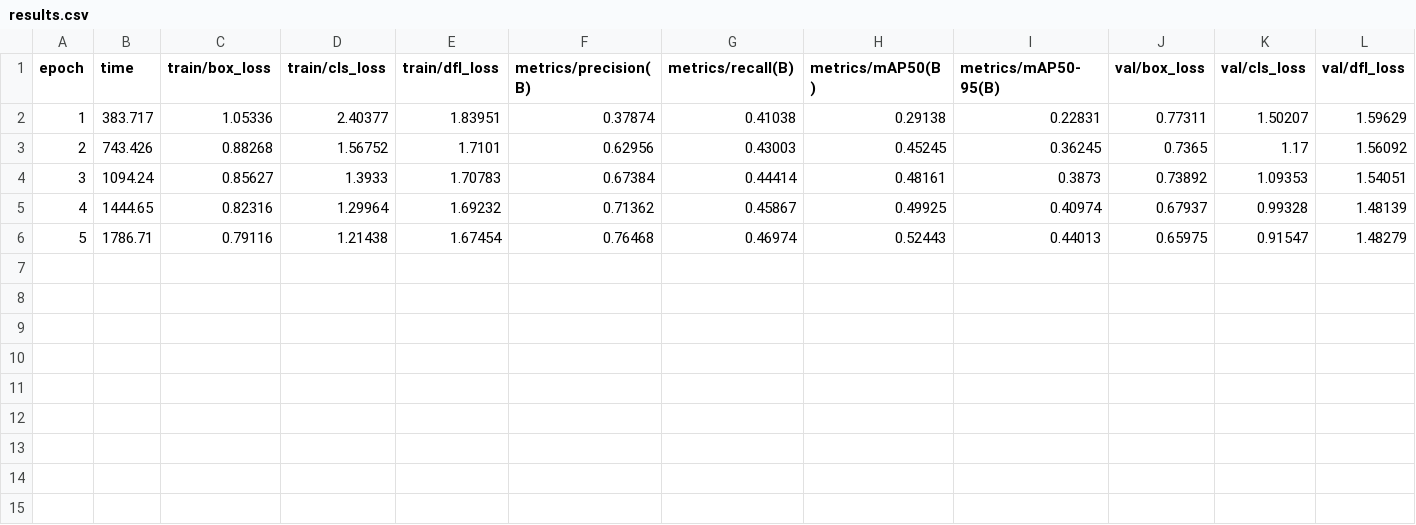
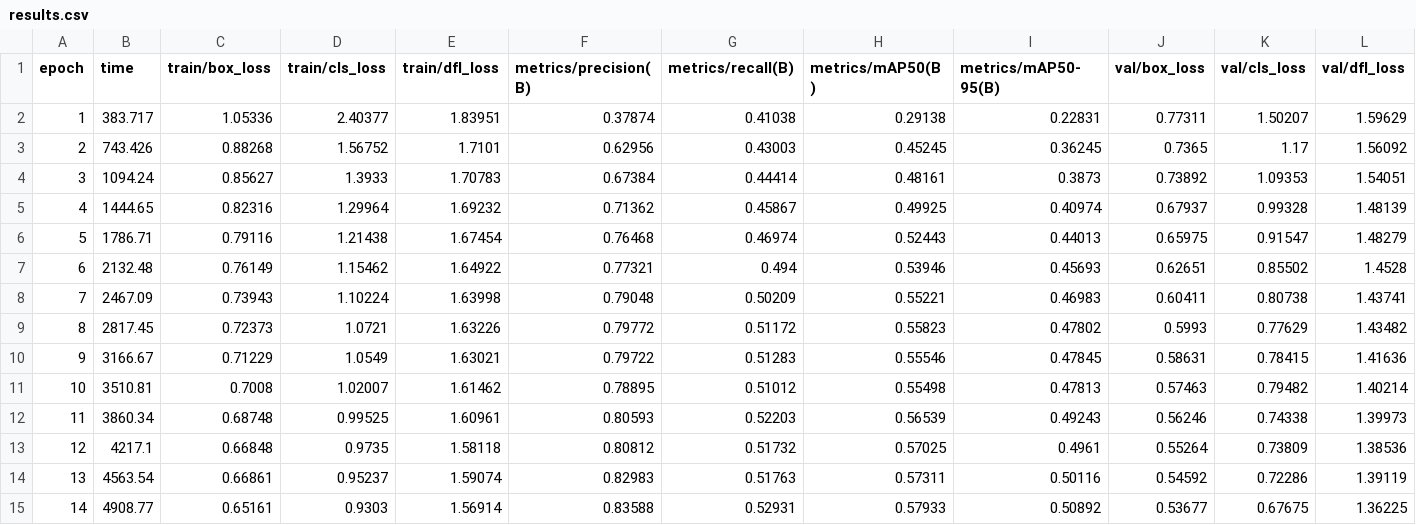
Before and after one commit to gsf4/IA-FRONT, a CSV file: runs/obb/yolo_cards_obb9/results.csv, drawn as a sheet; only a part is shown; rows hold the shown columns only; the diff names each change by its address in the sheet, - before the commit and + after, or states it on an @@ line.

```diff
--- a/runs/obb/yolo_cards_obb9/results.csv
+++ b/runs/obb/yolo_cards_obb9/results.csv
+row 7: 6 | 2132.48 | 0.76149 | 1.15462 | 1.64922 | 0.77321 | 0.494 | 0.53946 | 0.45693 | 0.62651 | 0.85502 | 1.4528
+row 8: 7 | 2467.09 | 0.73943 | 1.10224 | 1.63998 | 0.79048 | 0.50209 | 0.55221 | 0.46983 | 0.60411 | 0.80738 | 1.43741
+row 9: 8 | 2817.45 | 0.72373 | 1.0721 | 1.63226 | 0.79772 | 0.51172 | 0.55823 | 0.47802 | 0.5993 | 0.77629 | 1.43482
+row 10: 9 | 3166.67 | 0.71229 | 1.0549 | 1.63021 | 0.79722 | 0.51283 | 0.55546 | 0.47845 | 0.58631 | 0.78415 | 1.41636
+row 11: 10 | 3510.81 | 0.7008 | 1.02007 | 1.61462 | 0.78895 | 0.51012 | 0.55498 | 0.47813 | 0.57463 | 0.79482 | 1.40214
+row 12: 11 | 3860.34 | 0.68748 | 0.99525 | 1.60961 | 0.80593 | 0.52203 | 0.56539 | 0.49243 | 0.56246 | 0.74338 | 1.39973
+row 13: 12 | 4217.1 | 0.66848 | 0.9735 | 1.58118 | 0.80812 | 0.51732 | 0.57025 | 0.4961 | 0.55264 | 0.73809 | 1.38536
+row 14: 13 | 4563.54 | 0.66861 | 0.95237 | 1.59074 | 0.82983 | 0.51763 | 0.57311 | 0.50116 | 0.54592 | 0.72286 | 1.39119
+row 15: 14 | 4908.77 | 0.65161 | 0.9303 | 1.56914 | 0.83588 | 0.52931 | 0.57933 | 0.50892 | 0.53677 | 0.67675 | 1.36225
```
Also changed, not shown: 3 other files.
